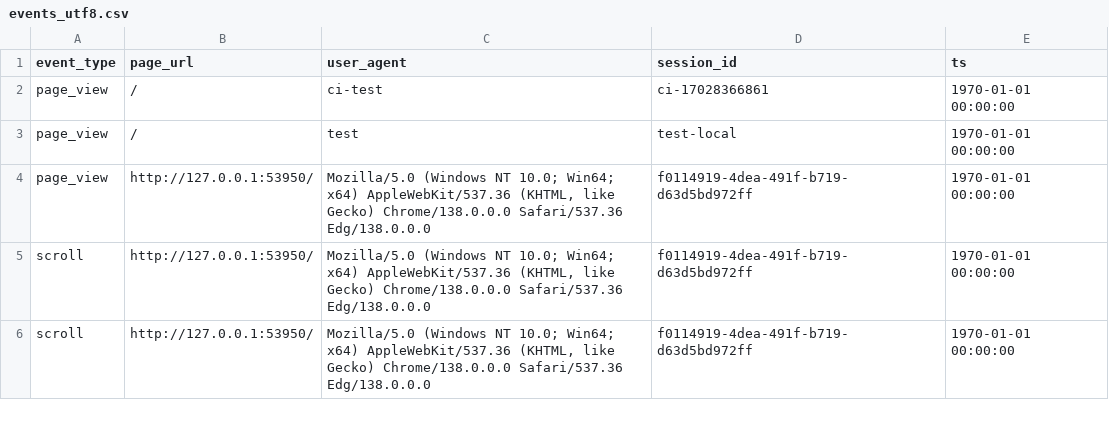
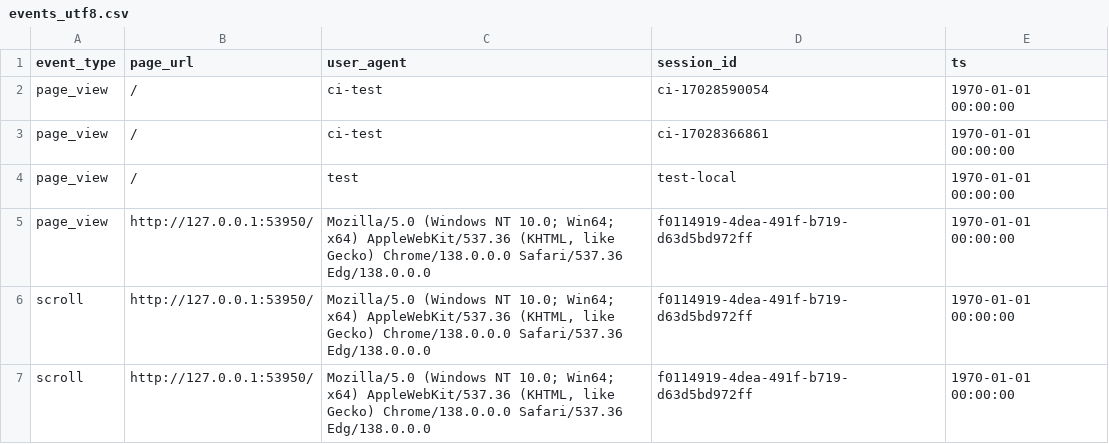
Before and after one commit to AvishkaPereraV/cmm707-cloudcomputing-cw, a CSV file: events_utf8.csv, drawn as a sheet; only a part is shown; the diff names each change by its address in the sheet, - before the commit and + after, or states it on an @@ line.

Commit message:
Added Periodic Integration Tests

```diff
--- a/events_utf8.csv
+++ b/events_utf8.csv
+row 2: page_view | / | ci-test | ci-17028590054 | 1970-01-01 00:00:00
```
Also changed, not shown: 1 other file.
